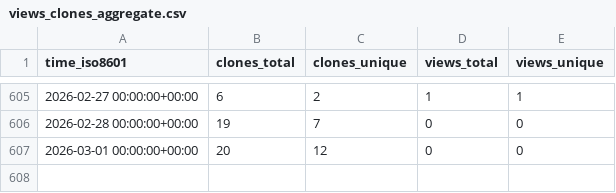
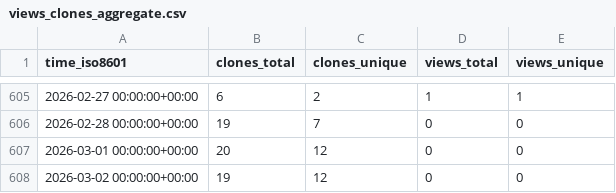
Before and after one commit to norwegian-geotechnical-institute/global-tsunami-amplification-factors, a CSV file: norwegian-geotechnical-institute/global-tsunami-amplification-factors/ghrs-data/views_clones_aggregate.csv, drawn as a sheet; only a part is shown, gaps mark what is left out; the diff names each change by its address in the sheet, - before the commit and + after, or states it on an @@ line.

```diff
--- a/norwegian-geotechnical-institute/global-tsunami-amplification-factors/ghrs-data/views_clones_aggregate.csv
+++ b/norwegian-geotechnical-institute/global-tsunami-amplification-factors/ghrs-data/views_clones_aggregate.csv
+row 608: 2026-03-02 00:00:00+00:00 | 19 | 12 | 0 | 0
```
Also changed, not shown: 1 other file.
